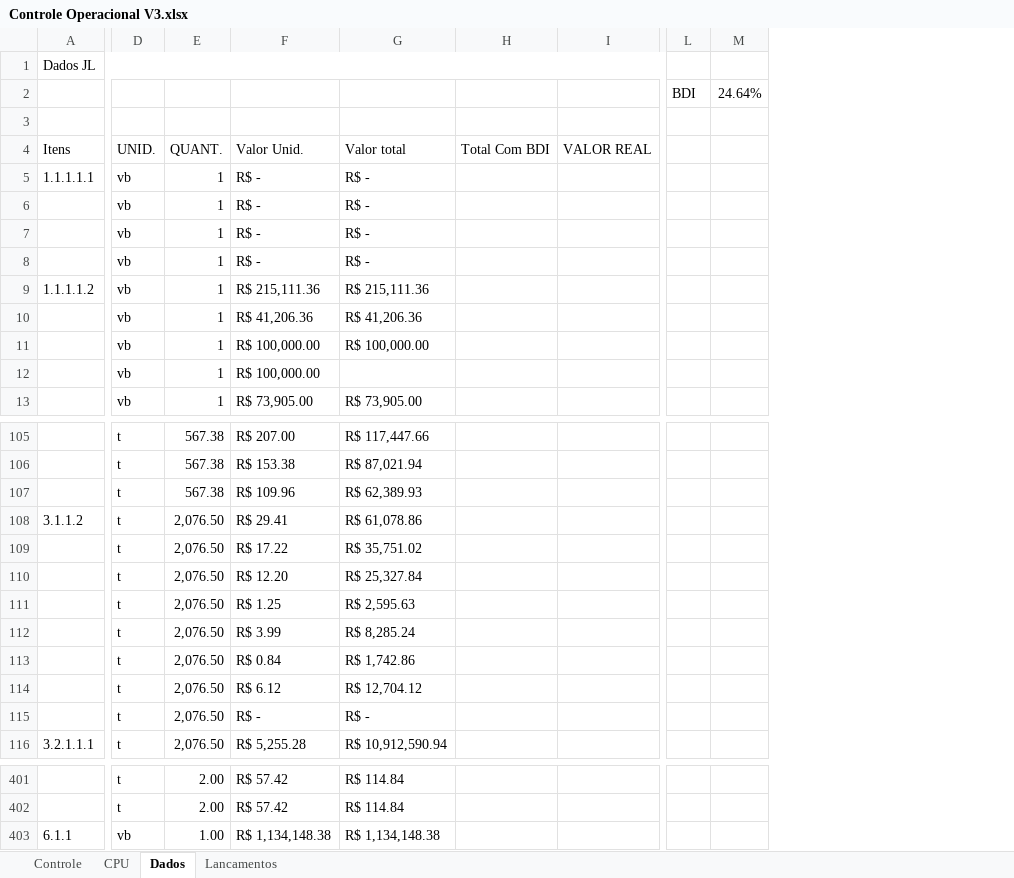
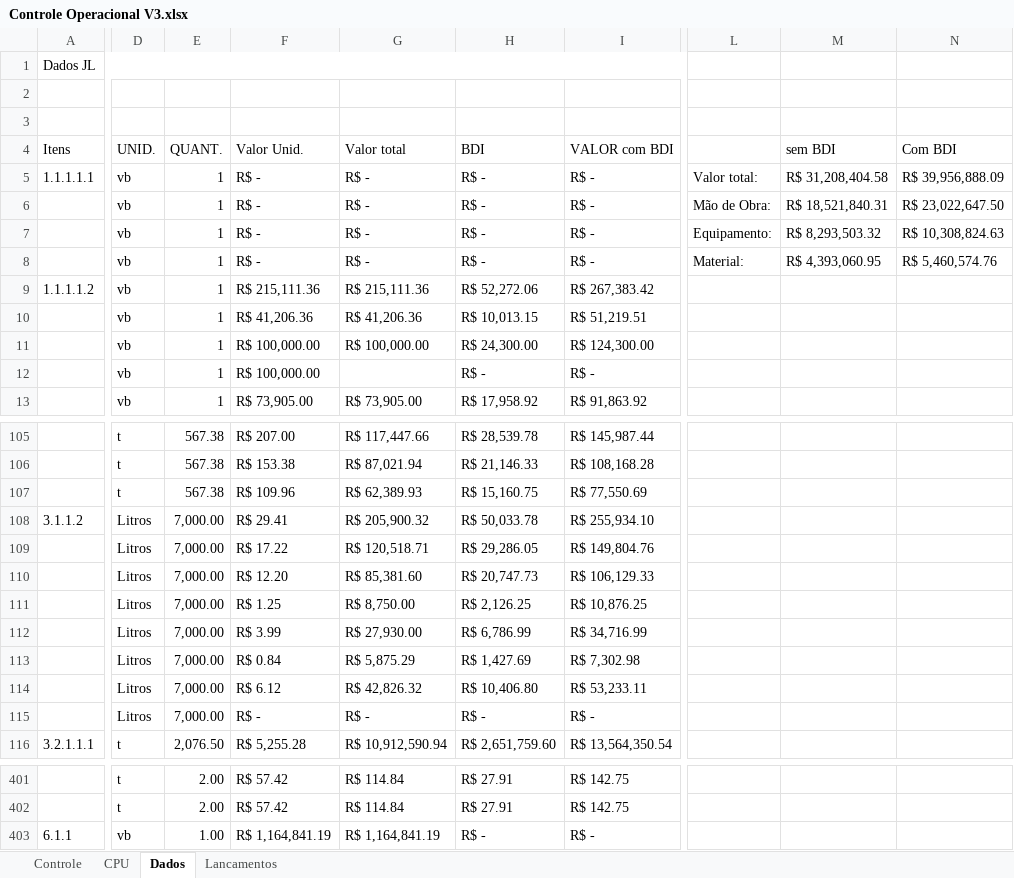
Before and after one commit to sthevan027/CustoObra, an Excel workbook: Excel/Controle Operacional V3.xlsx, sheet Dados, drawn as a sheet; only a part is shown, gaps mark what is left out; values as stored, in another font and other column widths than the file's, no cell formats; removed rows and columns are numbered as before the commit, all else as after; rows hold the shown columns only; the diff covers the shown part only; the diff names each change by its address in the sheet, - before the commit and + after, or states it on an @@ line.

Commit message:
chore: Atualizar arquivos Excel com novas versões
- Substitui o arquivo "Anexo_I_-_PQ-8001PZ-G-11007_Rev.ALT_REV08.xlsx" por uma nova versão.
- Atualiza o arquivo "Controle Operacional V3.xlsx" com alterações recentes, garantindo que os dados estejam atualizados.

```diff
--- a/Excel/Controle Operacional V3.xlsx (sheet Dados)
+++ b/Excel/Controle Operacional V3.xlsx (sheet Dados)
-column H (Total Com BDI), empty
-column I (VALOR REAL), empty
+column H (BDI), rows 5-13: R$ - | R$ - | R$ - | R$ - | R$ 52,272.06 | R$ 10,013.15 | R$ 24,300.00 | R$ - | R$ 17,958.92; rows 105-116: R$ 28,539.78 | R$ 21,146.33 | R$ 15,160.75 | R$ 50,033.78 | R$ 29,286.05 | R$ 20,747.73 | R$ 2,126.25 | R$ 6,786.99 | R$ 1,427.69 | R$ 10,406.80 | R$ - | R$ 2,651,759.60; rows 401-403: R$ 27.91 | R$ 27.91 | R$ -
+column I (VALOR com BDI), rows 5-13: R$ - | R$ - | R$ - | R$ - | R$ 267,383.42 | R$ 51,219.51 | R$ 124,300.00 | R$ - | R$ 91,863.92; rows 105-116: R$ 145,987.44 | R$ 108,168.28 | R$ 77,550.69 | R$ 255,934.10 | R$ 149,804.76 | R$ 106,129.33 | R$ 10,876.25 | R$ 34,716.99 | R$ 7,302.98 | R$ 53,233.11 | R$ - | R$ 13,564,350.54; rows 401-403: R$ 142.75 | R$ 142.75 | R$ -
-column L, row 2: BDI
-column M, row 2: 24.64%
+column L, rows 5-8: Valor total: | Mão de Obra: | Equipamento: | Material:
+column M (sem BDI), rows 5-8: R$ 31,208,404.58 | R$ 18,521,840.31 | R$ 8,293,503.32 | R$ 4,393,060.95
+column N (Com BDI), rows 5-8: R$ 39,956,888.09 | R$ 23,022,647.50 | R$ 10,308,824.63 | R$ 5,460,574.76
-row 2:  |  |  |  |  |  |  | BDI | 24.64%
+row 2: (empty)
-D108:D115 (UNID.): t
+D108:D115 (UNID.): Litros
-E108:E115 (QUANT.): 2,076.50
+E108:E115 (QUANT.): 7,000.00
-G108 (Valor total): R$ 61,078.86
+G108 (Valor total): R$ 205,900.32
-G109 (Valor total): R$ 35,751.02
+G109 (Valor total): R$ 120,518.71
-G110 (Valor total): R$ 25,327.84
+G110 (Valor total): R$ 85,381.60
-G111 (Valor total): R$ 2,595.63
+G111 (Valor total): R$ 8,750.00
-G112 (Valor total): R$ 8,285.24
+G112 (Valor total): R$ 27,930.00
-G113 (Valor total): R$ 1,742.86
+G113 (Valor total): R$ 5,875.29
-G114 (Valor total): R$ 12,704.12
+G114 (Valor total): R$ 42,826.32
-F403 (Valor Unid.): R$ 1,134,148.38
+F403 (Valor Unid.): R$ 1,164,841.19
-G403 (Valor total): R$ 1,134,148.38
+G403 (Valor total): R$ 1,164,841.19
```
Also changed, not shown: 45 edited cells elsewhere in this sheet, cell formats, formulas that keep their value, 1 other file.
